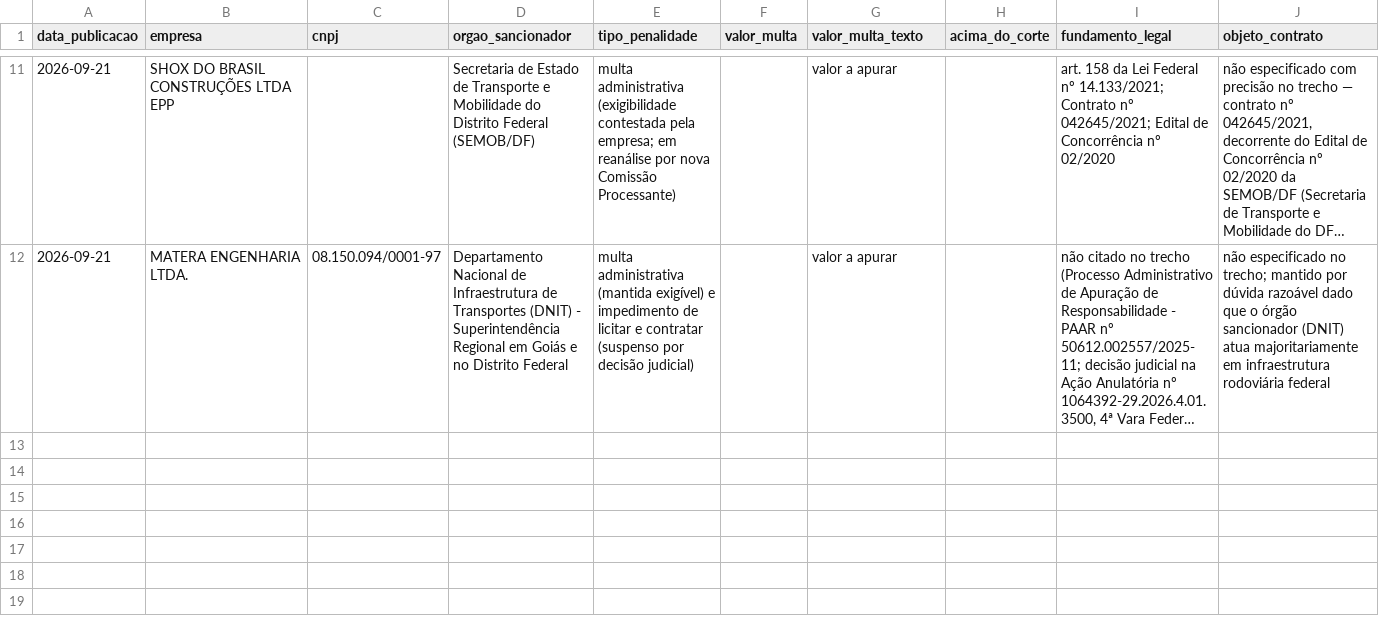
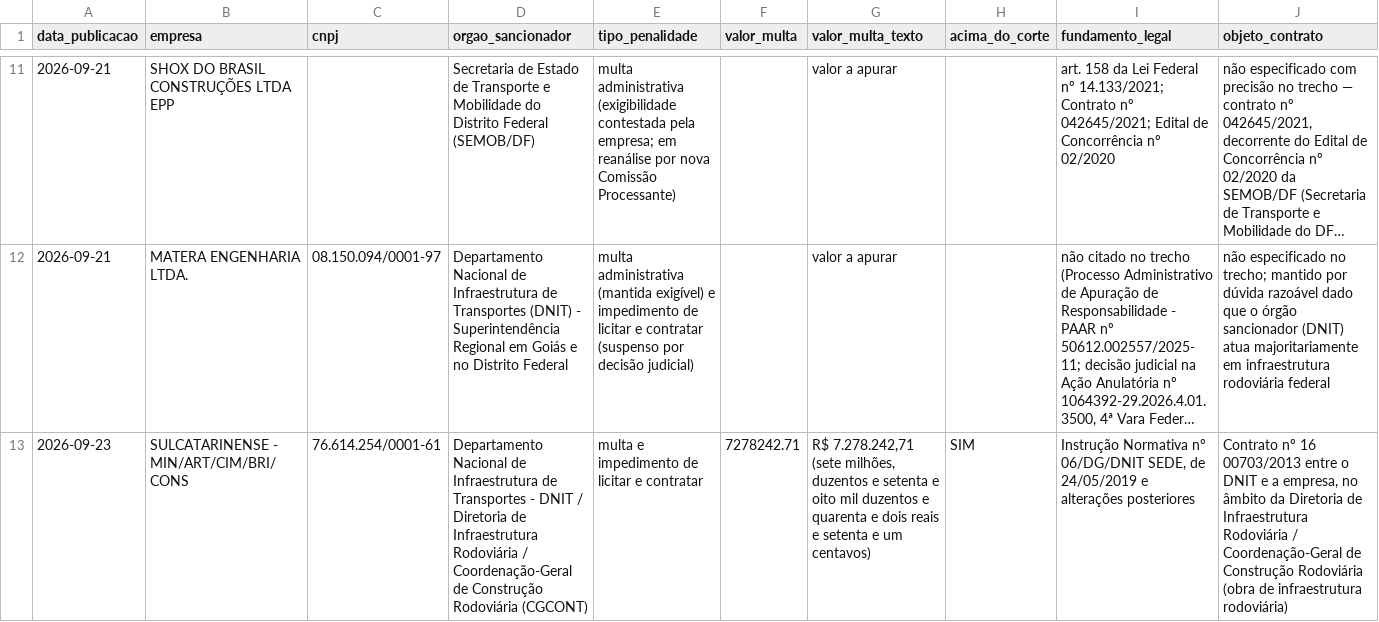
Before and after one commit to lucaasmeiraf/buscador-sancoes, a CSV file: data/leads.csv, drawn as a sheet; only a part is shown, gaps mark what is left out; long unchanged cells end in …; rows hold the shown columns only; the diff names each change by its address in the sheet, - before the commit and + after, or states it on an @@ line.

```diff
--- a/data/leads.csv
+++ b/data/leads.csv
+row 13: 2026-09-23 | SULCATARINENSE - MIN/ART/CIM/BRI/CONS | 76.614.254/0001-61 | Departamento Nacional de Infraestrutura de Transportes - DNIT / Diretoria de Infraestrutura Rodoviária / Coordenação-Geral de Construção Rodoviária (CGCONT) | multa e impedimento de licitar e contratar | 7278242.71 | R$ 7.278.242,71 (sete milhões, duzentos e setenta e oito mil duzentos e quarenta e dois reais e setenta e um centavos) | SIM | Instrução Normativa nº 06/DG/DNIT SEDE, de 24/05/2019 e alterações posteriores | Contrato nº 16 00703/2013 entre o DNIT e a empresa, no âmbito da Diretoria de Infraestrutura Rodoviária / Coordenação-Geral de Construção Rodoviária (obra de infraestrutura rodoviária)
```
Also changed, not shown: 1 other file.
